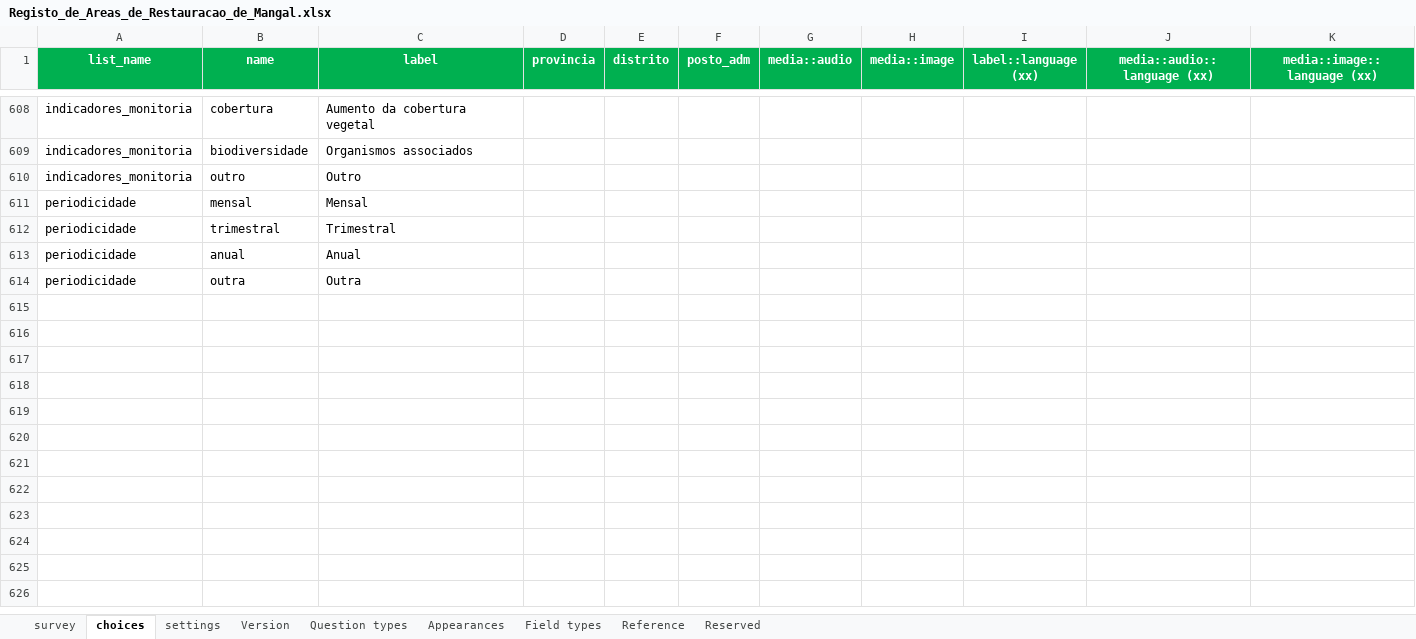
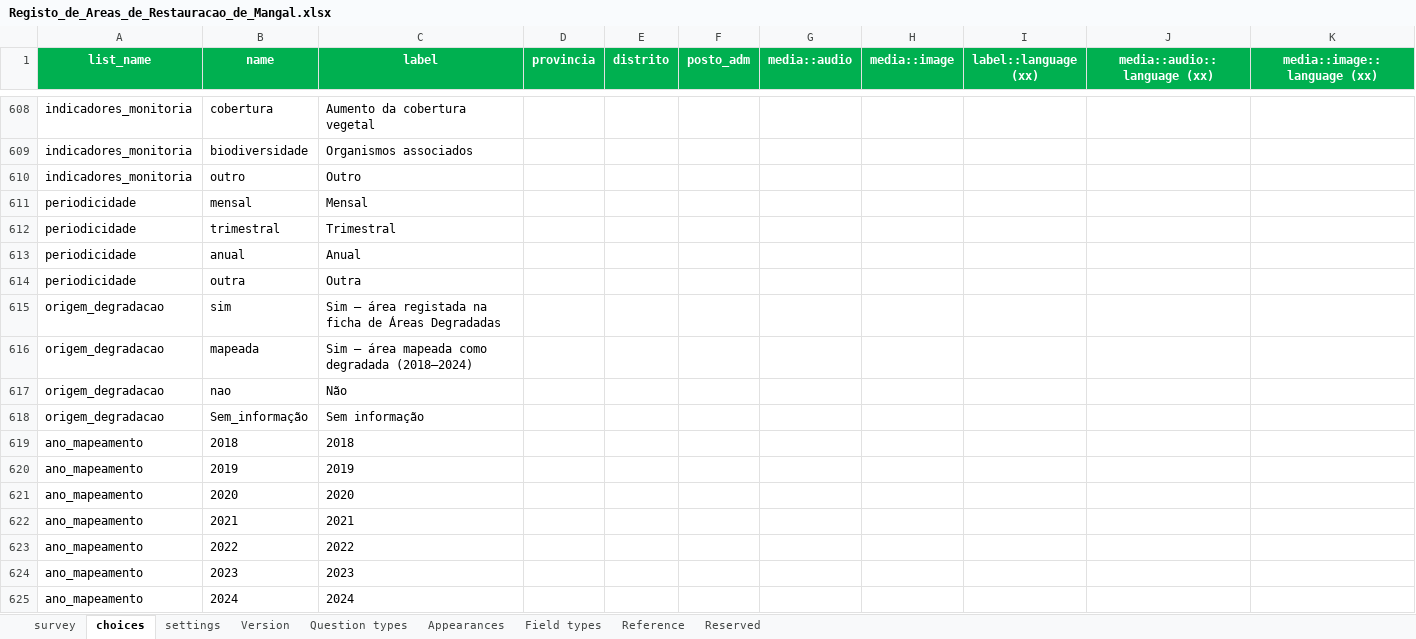
Before and after one commit to Credencio/inom, an Excel workbook: fichas/Registo_de_Areas_de_Restauracao_de_Mangal.xlsx, sheet choices, drawn as a sheet; only a part is shown, gaps mark what is left out; values as stored, in another font and other column widths than the file's, no borders; conditional formats and table styles not drawn; the diff names each change by its address in the sheet, - before the commit and + after, or states it on an @@ line.

```diff
--- a/fichas/Registo_de_Areas_de_Restauracao_de_Mangal.xlsx (sheet choices)
+++ b/fichas/Registo_de_Areas_de_Restauracao_de_Mangal.xlsx (sheet choices)
+row 615: origem_degradacao | sim | Sim – área registada na ficha de Áreas Degradadas
+row 616: origem_degradacao | mapeada | Sim – área mapeada como degradada (2018–2024)
+row 617: origem_degradacao | nao | Não
+row 618: origem_degradacao | Sem_informação | Sem informação
+row 619: ano_mapeamento | 2018 | 2018
+row 620: ano_mapeamento | 2019 | 2019
+row 621: ano_mapeamento | 2020 | 2020
+row 622: ano_mapeamento | 2021 | 2021
+row 623: ano_mapeamento | 2022 | 2022
+row 624: ano_mapeamento | 2023 | 2023
+row 625: ano_mapeamento | 2024 | 2024
```
Also changed, not shown: sheet survey, sheet Version, sheet Question types, sheet Reserved, fichas/Levantamento_Ecologico.xlsx, fichas/Monitoria_das_Areas_de_Restauracao.xlsx, 19 other files.
